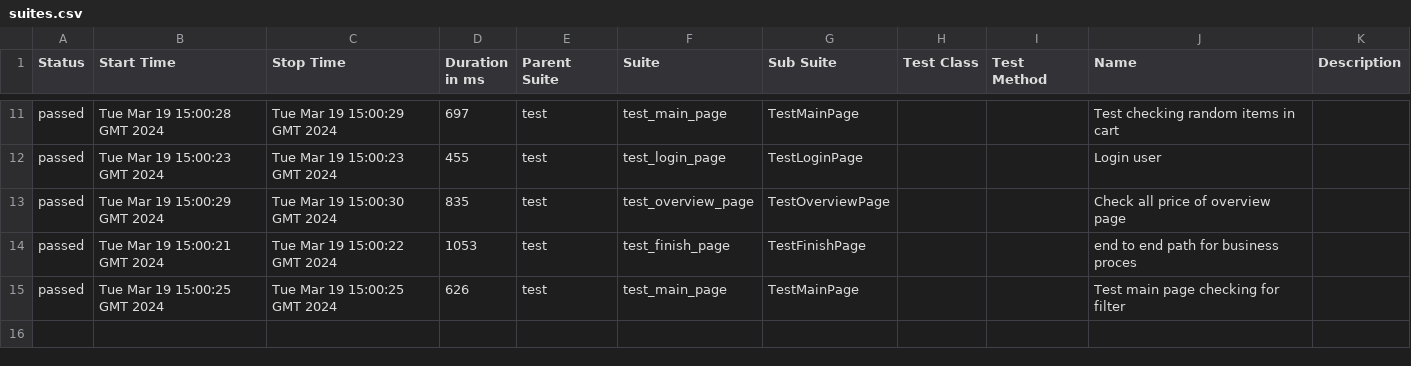
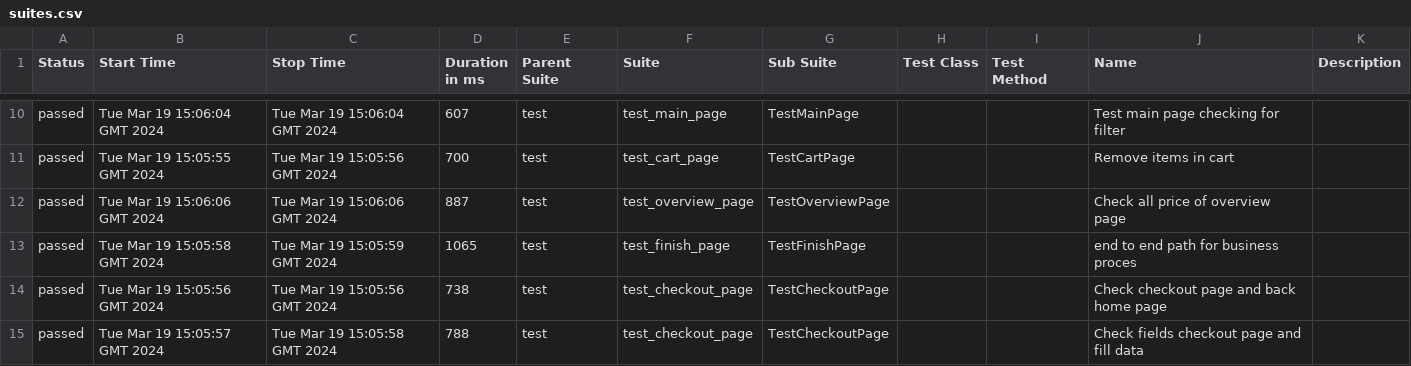
Before and after one commit to vladimirqw1221/test_ui, a CSV file: data/suites.csv, drawn as a sheet; only a part is shown, gaps mark what is left out; the diff covers the shown part only.

Commit message:
Deploying to gh-pages from @ vladimirqw1221/test_ui@cde4ee264a2bf3daa5fffd29b6122c1f46820b7e 🚀

```diff
--- a/data/suites.csv
+++ b/data/suites.csv
@@ -11,5 +10,6 @@
-"passed","Tue Mar 19 15:00:28 GMT 2024","Tue Mar 19 15:00:29 GMT 2024","697","test","test_main_page","TestMainPage","","","Test checking random items in cart",""
-"passed","Tue Mar 19 15:00:23 GMT 2024","Tue Mar 19 15:00:23 GMT 2024","455","test","test_login_page","TestLoginPage","","","Login user",""
-"passed","Tue Mar 19 15:00:29 GMT 2024","Tue Mar 19 15:00:30 GMT 2024","835","test","test_overview_page","TestOverviewPage","","","Check all price of  overview page",""
-"passed","Tue Mar 19 15:00:21 GMT 2024","Tue Mar 19 15:00:22 GMT 2024","1053","test","test_finish_page","TestFinishPage","","","end to end path for business proces",""
-"passed","Tue Mar 19 15:00:25 GMT 2024","Tue Mar 19 15:00:25 GMT 2024","626","test","test_main_page","TestMainPage","","","Test main page checking for filter",""
+"passed","Tue Mar 19 15:06:04 GMT 2024","Tue Mar 19 15:06:04 GMT 2024","607","test","test_main_page","TestMainPage","","","Test main page checking for filter",""
+"passed","Tue Mar 19 15:05:55 GMT 2024","Tue Mar 19 15:05:56 GMT 2024","700","test","test_cart_page","TestCartPage","","","Remove items in cart",""
+"passed","Tue Mar 19 15:06:06 GMT 2024","Tue Mar 19 15:06:06 GMT 2024","887","test","test_overview_page","TestOverviewPage","","","Check all price of  overview page",""
+"passed","Tue Mar 19 15:05:58 GMT 2024","Tue Mar 19 15:05:59 GMT 2024","1065","test","test_finish_page","TestFinishPage","","","end to end path for business proces",""
+"passed","Tue Mar 19 15:05:56 GMT 2024","Tue Mar 19 15:05:56 GMT 2024","738","test","test_checkout_page","TestCheckoutPage","","","Check checkout page and back home page",""
+"passed","Tue Mar 19 15:05:57 GMT 2024","Tue Mar 19 15:05:58 GMT 2024","788","test","test_checkout_page","TestCheckoutPage","","","Check fields checkout page and fill data",""
```
Also changed, not shown: 1 removed row and 31 edited cells elsewhere in this file, data/behaviors.csv, 31 other files.
